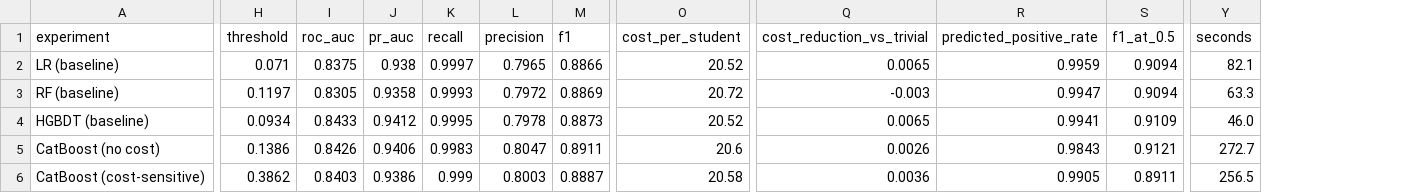
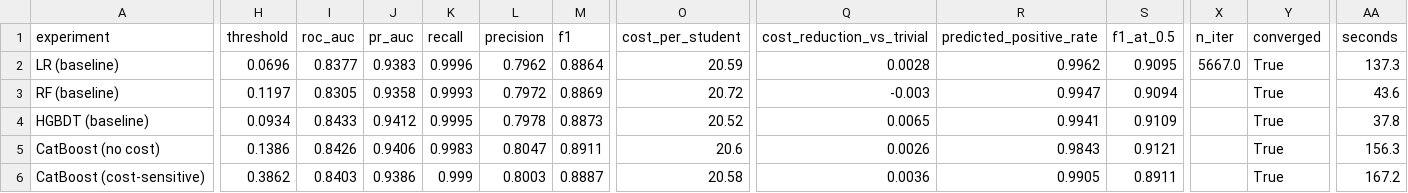
Before and after one commit to liaoxiangao123/mooc-dropout, a CSV file: reports/realdata_official/compare/exp_comparison.csv, drawn as a sheet; only a part is shown, gaps mark what is left out; addresses are those after the commit; the diff covers the shown part only; the diff names each change by its address in the sheet, - before the commit and + after, or states it on an @@ line.

Commit message:
修复 LR 基线未收敛，并在真实数据上重跑 E9/E15
一、LR 基线 lbfgs 撞上限
- baseline.py：max_iter 由硬编码 2000 改为可配置、默认 10000；新增
  _audit_convergence()，fit 后核对 n_iter_ 是否触顶并写入 n_iter_ / converged_
- experiments.py：对比台账新增 n_iter、converged 两列，让「是否收敛」可查
- 实测 KDD Cup 2015 官方口径需 5,667 次迭代、早期口径需 4,432 次，原先的
  2000 确实停在半路；修复后官方 AUC 0.8375→0.8377、代价 20.52→20.59，
  早期 0.8654→0.8655、29.99→30.12，其余四模型逐位不变（同种子同切分）

二、E13 五基线对比与 E14 多种子重复（两口径）重跑
- 官方口径 LR 五种子均值 20.61±0.19；配对差 −0.160→−0.170 [−0.296, −0.048]，
  方向 4/5→5/5；早期口径 −0.912→−0.892 [−0.970, −0.798]，5/5
- 配置间极差 0.16→0.17（官方）、0.91→0.90（早期），极差÷平均种子 std 0.83 / 1.68
- 图 5-9 重画

三、E9/E9b 真实数据调参（新增 E15）
- tune.py 支持 --tag 产物隔离、K 折特征只算一次、OOF 按 enrollment_id 对位
- 20 trial（12 完成 / 8 剪枝）：OOF 20.34→20.23（−0.11 元，0.5%）
- 测试集验证 20.44→20.34，95% 区间 [−0.40, 0.16] 跨零，P(差值>0)=0.24；
  抽样分辨率 0.28 元 > 观测差，且 AUC/Brier 反而变差，判定为阈值工作点的偶然
- 报告：reports/真实数据调参-E15.md、调参实验-E9-真实数据.md、
  调参验证-E9b-真实数据.md

四、文档同步
- 论文：表 5-18/5-19/5-20/5-21/5-22 数字更新，5.9.6 补 LR 收敛修复段，
  5.9.7 重写，新增 5.10.5 节（表 5-23/5-24），5.10.3、7.2、7.3、5.11、
  中英文摘要、表 5-2 配置同步
- docs/00、06、07（WBS 至 62 项 / 61 完成、85 页）、09（新增 Q22）、10
- reports/README（32 条目 / 13 报告）、五基线对比、多种子重复

```diff
--- a/reports/realdata_official/compare/exp_comparison.csv
+++ b/reports/realdata_official/compare/exp_comparison.csv
+column X (n_iter), row 2: 5667.0
+column Y (converged), rows 2-6: all True
-H2 (threshold): 0.071
+H2 (threshold): 0.0696
-I2 (roc_auc): 0.8375
+I2 (roc_auc): 0.8377
-J2 (pr_auc): 0.938
+J2 (pr_auc): 0.9383
-K2 (recall): 0.9997
+K2 (recall): 0.9996
-L2 (precision): 0.7965
+L2 (precision): 0.7962
-M2 (f1): 0.8866
+M2 (f1): 0.8864
-O2 (cost_per_student): 20.52
+O2 (cost_per_student): 20.59
-Q2 (cost_reduction_vs_trivial): 0.0065
+Q2 (cost_reduction_vs_trivial): 0.0028
-R2 (predicted_positive_rate): 0.9959
+R2 (predicted_positive_rate): 0.9962
-S2 (f1_at_0.5): 0.9094
+S2 (f1_at_0.5): 0.9095
-AA2 (seconds): 82.1
+AA2 (seconds): 137.3
-AA3 (seconds): 63.3
+AA3 (seconds): 43.6
-AA4 (seconds): 46.0
+AA4 (seconds): 37.8
-AA5 (seconds): 272.7
+AA5 (seconds): 156.3
-AA6 (seconds): 256.5
+AA6 (seconds): 167.2
```
Also changed, not shown: 4 edited cells elsewhere in this file, reports/multiseed/early/raw.csv, reports/multiseed/official/paired.csv, 30 other files.
